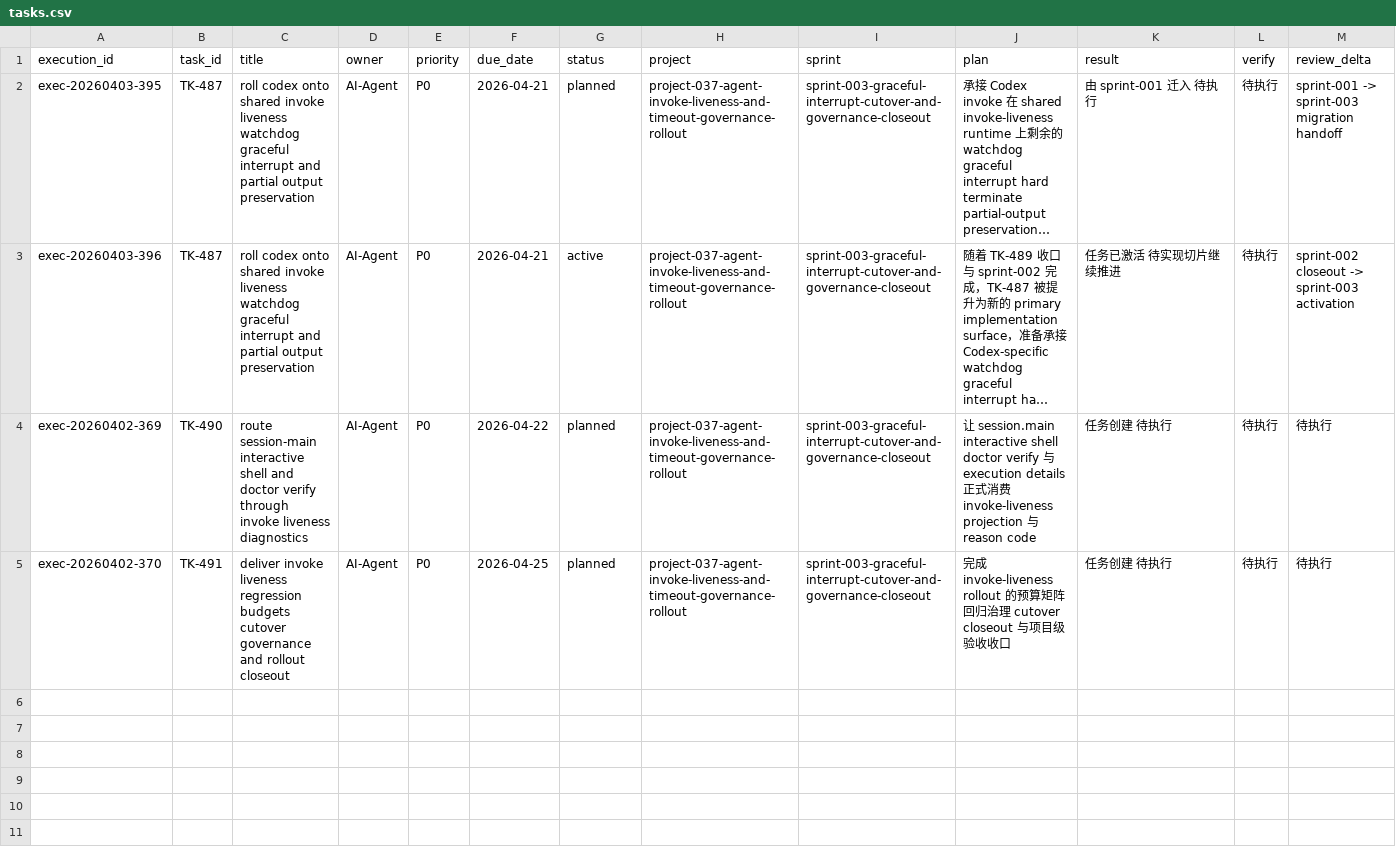
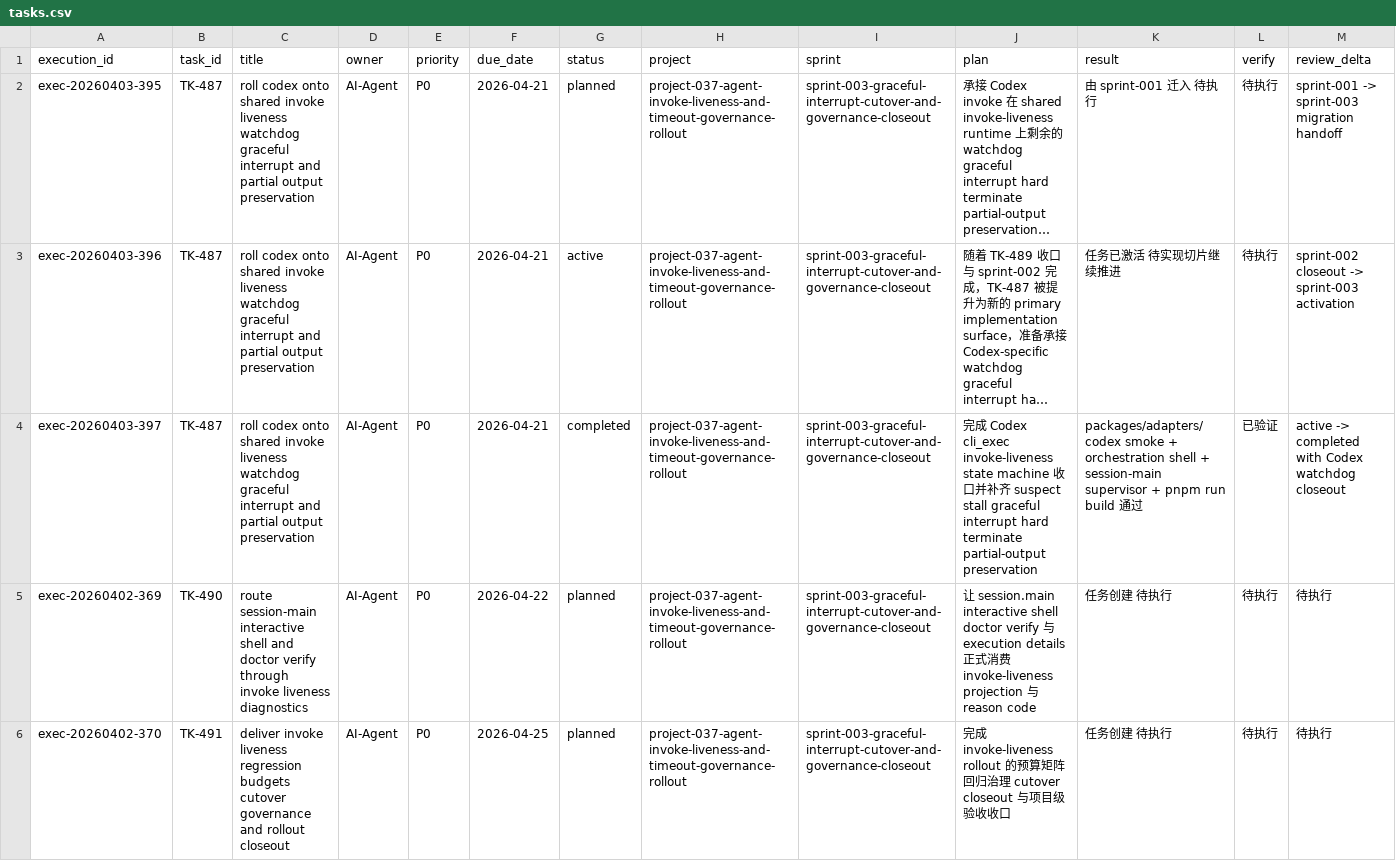
Before and after one commit to JimmyDaddy/repo-ai-governor, a CSV file: .repo-ai-governor/context/dev/project-037-agent-invoke-liveness-and-timeout-governance-rollout/sprint-003-graceful-interrupt-cutover-and-governance-closeout/tasks/tasks.csv, drawn as a sheet; only a part is shown; long unchanged cells end in …; rows hold the shown columns only; the diff names each change by its address in the sheet, - before the commit and + after, or states it on an @@ line.

Commit message:
feat(runtime): close tk-487 codex graceful interrupt rollout

```diff
--- a/.repo-ai-governor/context/dev/project-037-agent-invoke-liveness-and-timeout-governance-rollout/sprint-003-graceful-interrupt-cutover-and-governance-closeout/tasks/tasks.csv
+++ b/.repo-ai-governor/context/dev/project-037-agent-invoke-liveness-and-timeout-governance-rollout/sprint-003-graceful-interrupt-cutover-and-governance-closeout/tasks/tasks.csv
+row 4: exec-20260403-397 | TK-487 | roll codex onto shared invoke liveness watchdog graceful interrupt and partial output preservation | AI-Agent | P0 | 2026-04-21 | completed | project-037-agent-invoke-liveness-and-timeout-governance-rollout | sprint-003-graceful-interrupt-cutover-and-governance-closeout | 完成 Codex cli_exec invoke-liveness state machine 收口并补齐 suspect stall graceful interrupt hard terminate partial-output preservation | packages/adapters/codex smoke + orchestration shell + session-main supervisor + pnpm run build 通过 | 已验证 | active -> completed with Codex watchdog closeout
```
Also changed, not shown: 9 other files.
